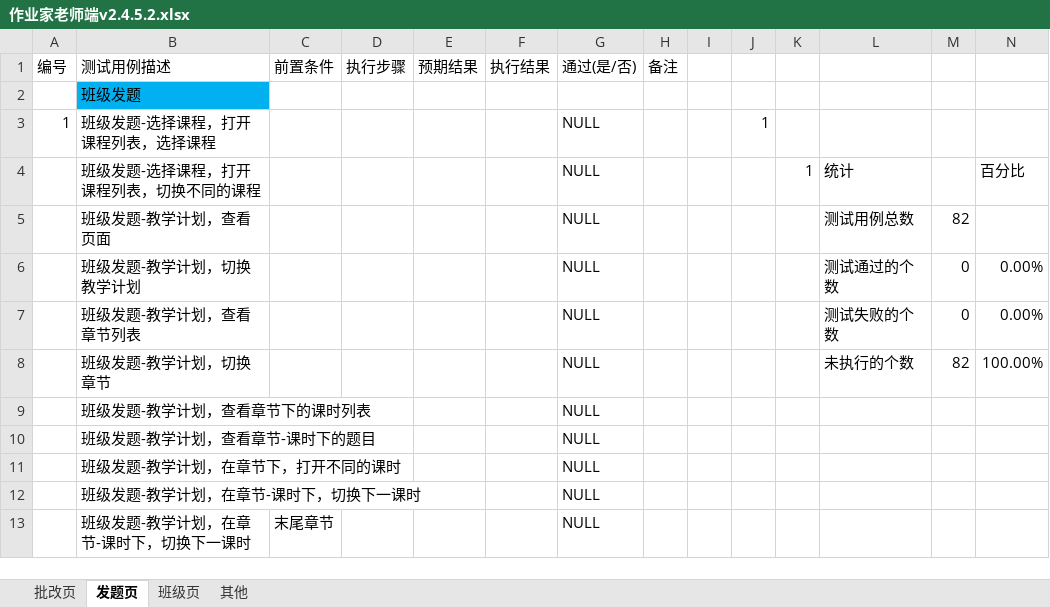
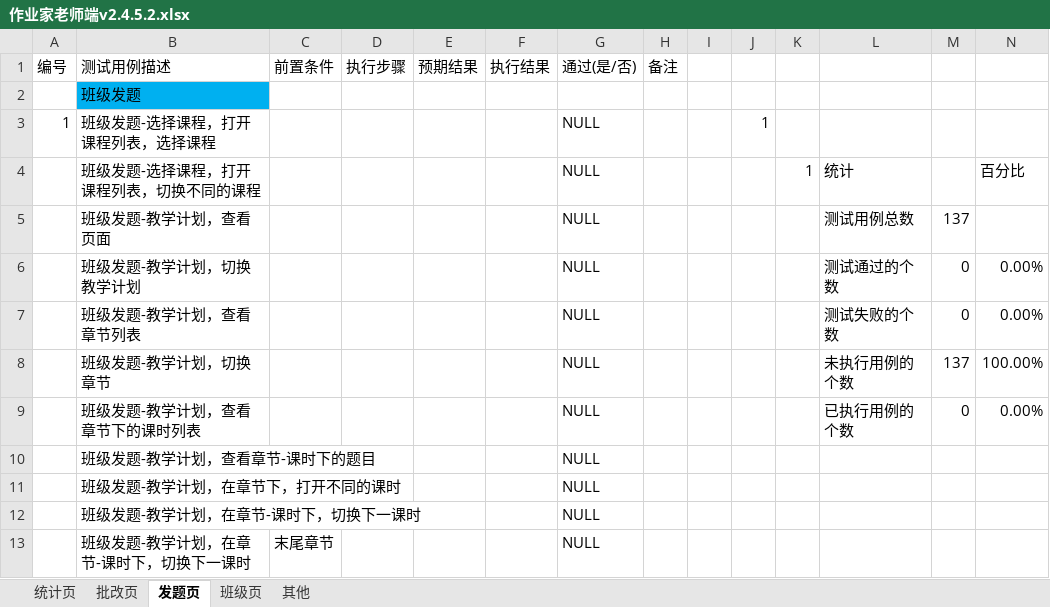
Before and after one commit to jinzhouluo/Script, an Excel workbook: ZYJ-Client TestCase/作业家老师端v2.4.5.2.xlsx, sheet 发题页, drawn as a sheet; only a part is shown; values as stored, in another font and other column widths than the file's, no borders; conditional formats not drawn; removed rows and columns are numbered as before the commit, all else as after; the diff covers the shown part only; the diff names each change by its address in the sheet, - before the commit and + after, or states it on an @@ line.

```diff
--- a/ZYJ-Client TestCase/作业家老师端v2.4.5.2.xlsx (sheet 发题页)
+++ b/ZYJ-Client TestCase/作业家老师端v2.4.5.2.xlsx (sheet 发题页)
+sheet tab: 统计页
-M5: 82
+M5: 137
-L8: 未执行的个数
+L8: 未执行用例的个数
-M8: 82
+M8: 137
-row 9:  | 班级发题-教学计划，查看章节下的课时列表 |  |  |  |  | NULL
+row 9:  | 班级发题-教学计划，查看章节下的课时列表 |  |  |  |  | NULL |  |  |  |  | 已执行用例的个数 | 0 | 0.00%
```
Also changed, not shown: 44 added rows, 33 removed rows and 11 edited cells elsewhere in this sheet, sheet 其他, sheet 批改页, sheet 班级页.
